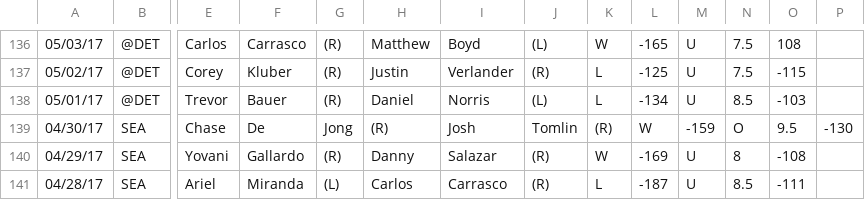
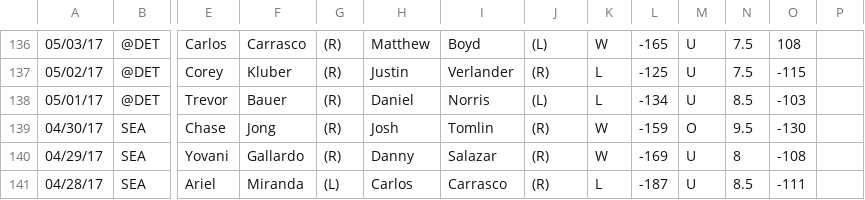
Before and after one commit to isachard/historica_stats, a CSV file: mlb/datasets/cleveland.csv, drawn as a sheet; only a part is shown, gaps mark what is left out; the diff names each change by its address in the sheet, - before the commit and + after, or states it on an @@ line.

```diff
--- a/mlb/datasets/cleveland.csv
+++ b/mlb/datasets/cleveland.csv
-F139: De
+F139: Jong
-G139: Jong
+G139: (R)
-H139: (R)
+H139: Josh
-I139: Josh
+I139: Tomlin
-J139: Tomlin
+J139: (R)
-K139: (R)
+K139: W
-L139: W
+L139: -159
-M139: -159
+M139: O
-N139: O
+N139: 9.5
-O139: 9.5
+O139: -130
-P139: -130
+P139: (empty)
```
Also changed, not shown: mlb/datasets/oakland.csv, mlb/datasets/seattle.csv, 2 other files.
